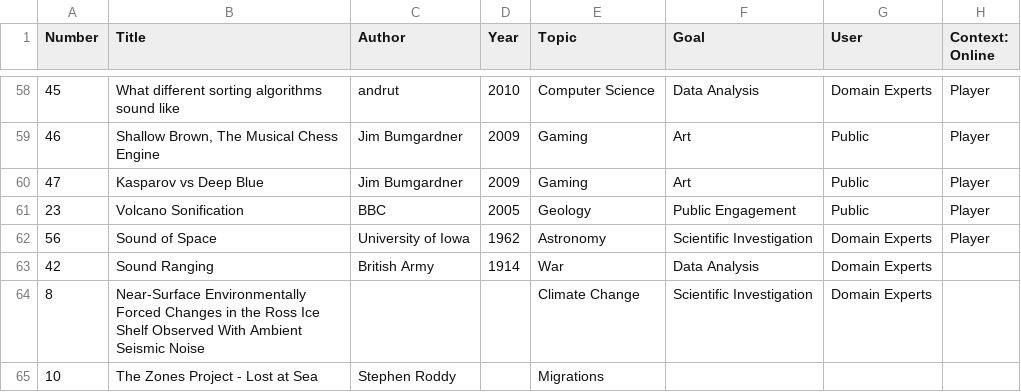
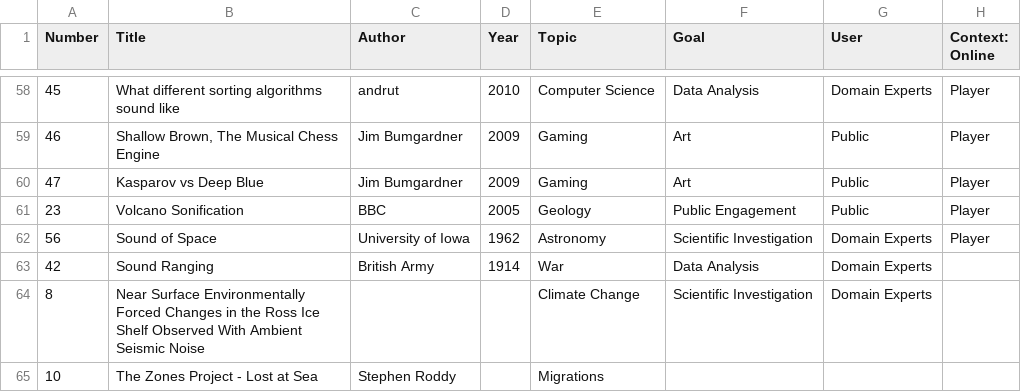
Before and after one commit to NU-Center-for-Design/sonification, a CSV file: _data/data.csv, drawn as a sheet; only a part is shown, gaps mark what is left out; the diff names each change by its address in the sheet, - before the commit and + after, or states it on an @@ line.

```diff
--- a/_data/data.csv
+++ b/_data/data.csv
-B64 (Title): Near‐Surface Environmentally Forced…
+B64 (Title): Near Surface Environmentally Forced…
```
Also changed, not shown: 13 other files.
